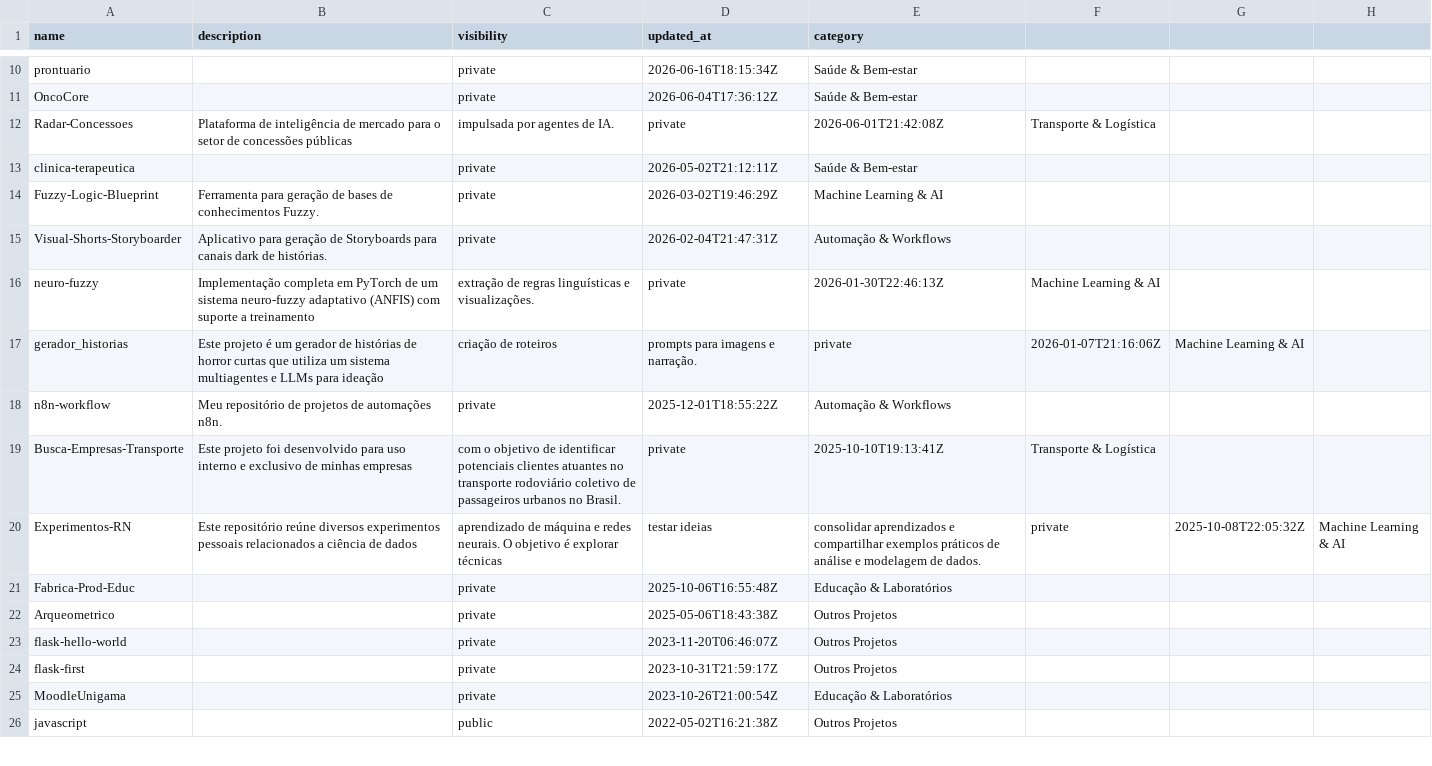
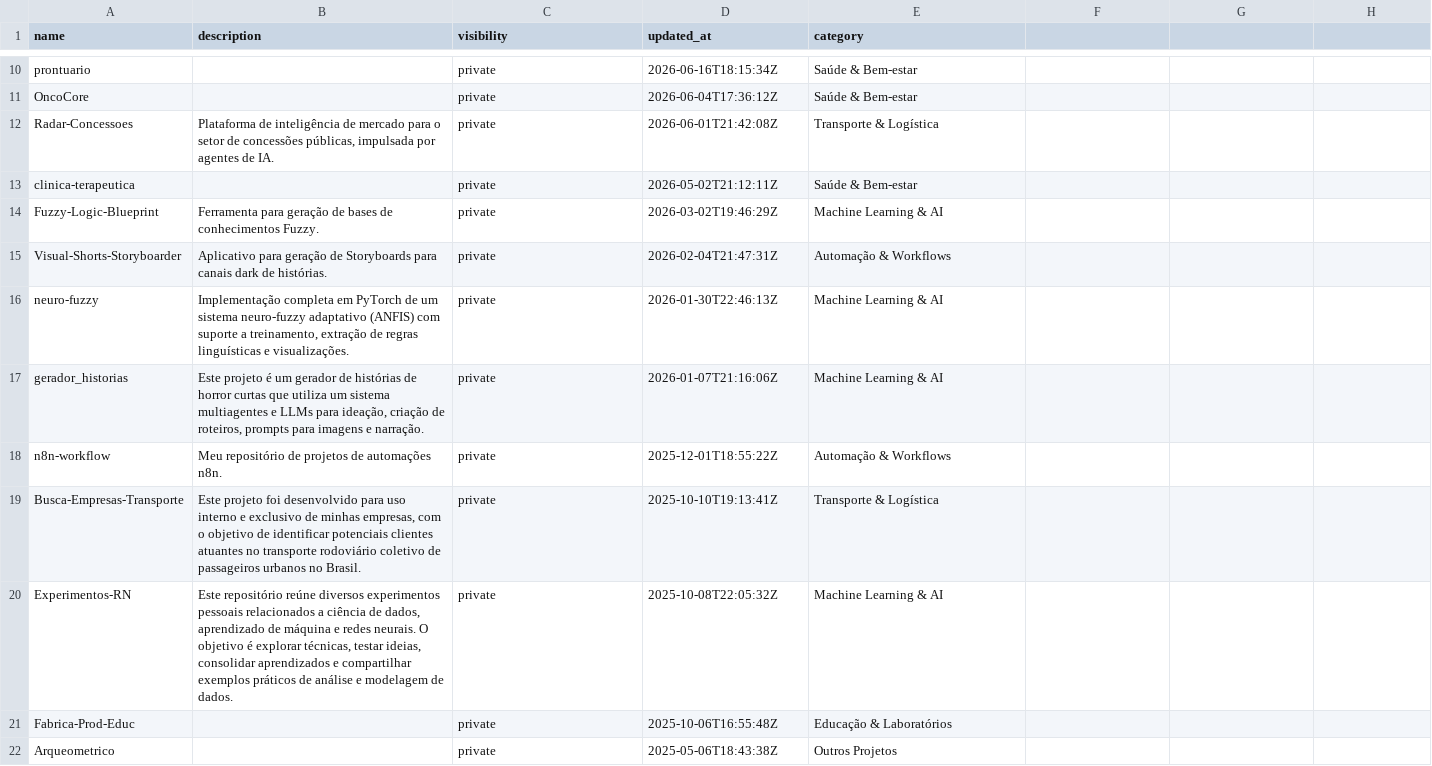
Before and after one commit to oliveira-daniel/portfolio, a CSV file: dados/github-repos.csv, drawn as a sheet; only a part is shown, gaps mark what is left out; the shorter side is filled out with more unchanged rows; the diff covers the shown part only.

Commit message:
Update analysis markdown with revised publication statistics and enhance GitHub repository CSV by adding missing descriptions for clarity.

```diff
--- a/dados/github-repos.csv
+++ b/dados/github-repos.csv
@@ -11,3 +11,3 @@ prontuario,,private,2026-06-16T18:15:34Z,Saúde & Bem-estar
 OncoCore,,private,2026-06-04T17:36:12Z,Saúde & Bem-estar
-Radar-Concessoes,Plataforma de inteligência de mercado para o setor de concessões públicas, impulsada por agentes de IA.,private,2026-06-01T21:42:08Z,Transporte & Logística
+Radar-Concessoes,"Plataforma de inteligência de mercado para o setor de concessões públicas, impulsada por agentes de IA.",private,2026-06-01T21:42:08Z,Transporte & Logística
 clinica-terapeutica,,private,2026-05-02T21:12:11Z,Saúde & Bem-estar
@@ -16,2 +16,2 @@ Visual-Shorts-Storyboarder,Aplicativo para geração de Storyboards para canais
-neuro-fuzzy,Implementação completa em PyTorch de um sistema neuro-fuzzy adaptativo (ANFIS) com suporte a treinamento, extração de regras linguísticas e visualizações.,private,2026-01-30T22:46:13Z,Machine Learning & AI
-gerador_historias,Este projeto é um gerador de histórias de horror curtas que utiliza um sistema multiagentes e LLMs para ideação, criação de roteiros, prompts para imagens e narração.,private,2026-01-07T21:16:06Z,Machine Learning & AI
+neuro-fuzzy,"Implementação completa em PyTorch de um sistema neuro-fuzzy adaptativo (ANFIS) com suporte a treinamento, extração de regras linguísticas e visualizações.",private,2026-01-30T22:46:13Z,Machine Learning & AI
+gerador_historias,"Este projeto é um gerador de histórias de horror curtas que utiliza um sistema multiagentes e LLMs para ideação, criação de roteiros, prompts para imagens e narração.",private,2026-01-07T21:16:06Z,Machine Learning & AI
@@ -19,3 +19,3 @@ n8n-workflow,Meu repositório de projetos de automações n8n.,private,2025-12-0
-Busca-Empresas-Transporte,Este projeto foi desenvolvido para uso interno e exclusivo de minhas empresas, com o objetivo de identificar potenciais clientes atuantes no transporte rodoviário coletivo de passageiros urbanos no Brasil.,private,2025-10-10T19:13:41Z,Transporte & Logística
-Experimentos-RN,Este repositório reúne diversos experimentos pessoais relacionados a ciência de dados, aprendizado de máquina e redes neurais. O objetivo é explorar técnicas, testar ideias, consolidar aprendizados e compartilhar exemplos práticos de análise e modelagem de dados.,private,2025-10-08T22:05:32Z,Machine Learning & AI
+Busca-Empresas-Transporte,"Este projeto foi desenvolvido para uso interno e exclusivo de minhas empresas, com o objetivo de identificar potenciais clientes atuantes no transporte rodoviário coletivo de passageiros urbanos no Brasil.",private,2025-10-10T19:13:41Z,Transporte & Logística
+Experimentos-RN,"Este repositório reúne diversos experimentos pessoais relacionados a ciência de dados, aprendizado de máquina e redes neurais. O objetivo é explorar técnicas, testar ideias, consolidar aprendizados e compartilhar exemplos práticos de análise e modelagem de dados.",private,2025-10-08T22:05:32Z,Machine Learning & AI
 Fabrica-Prod-Educ,,private,2025-10-06T16:55:48Z,Educação & Laboratórios
```
Also changed, not shown: 10 edited cells elsewhere in this file, 2 other files.
